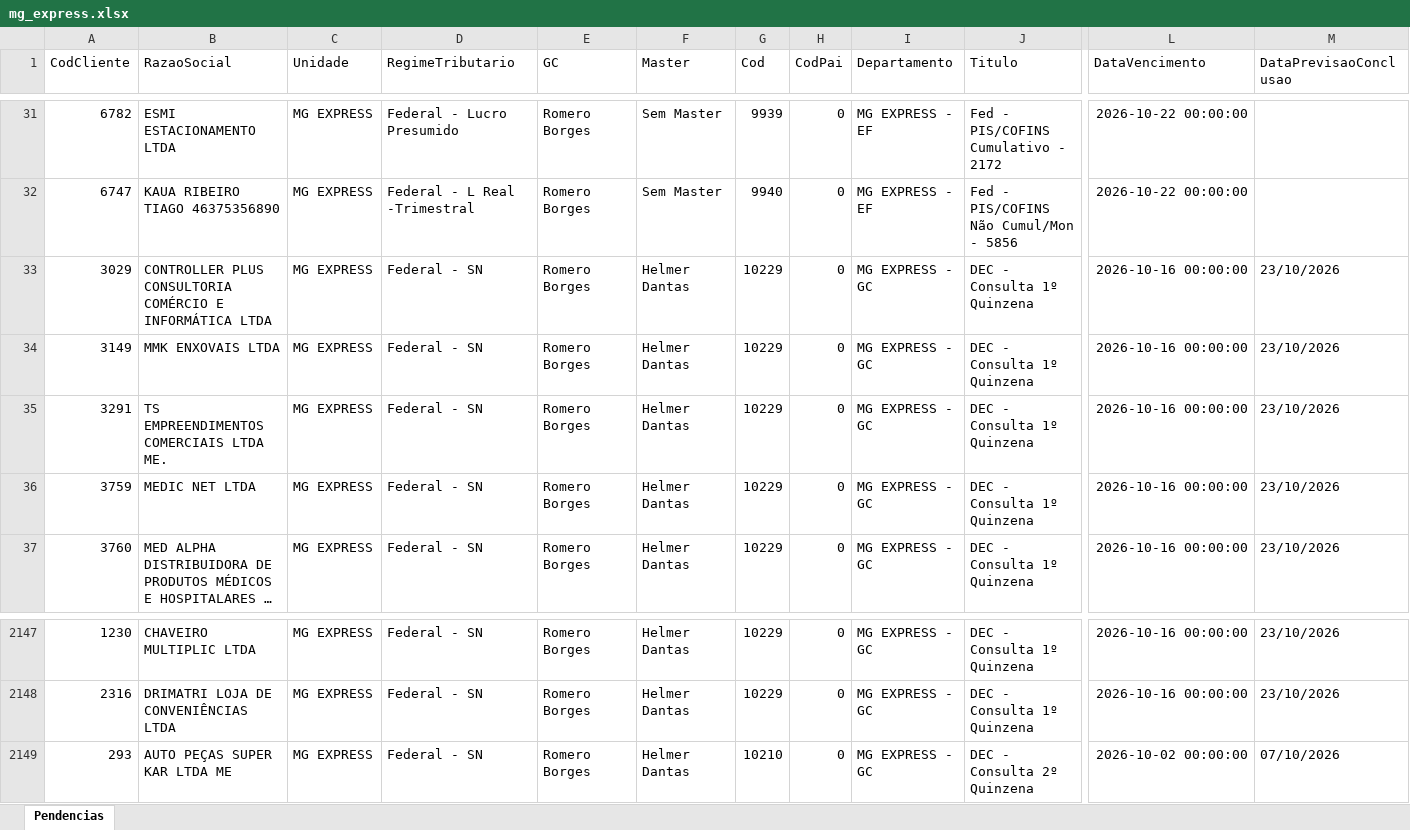
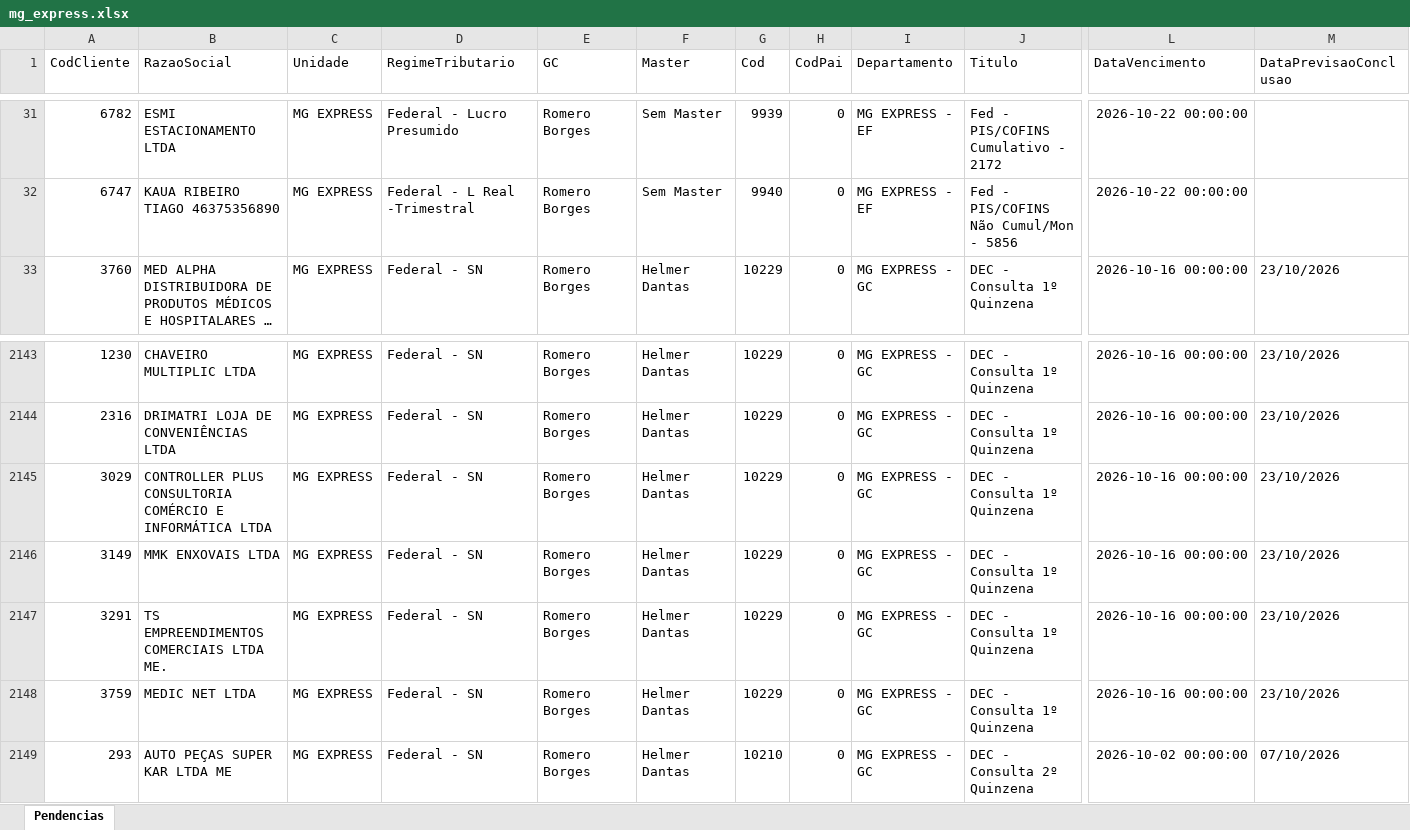
Before and after one commit to Controladoria-MG/Portal-das-tarefas, an Excel workbook: dados/base/mg_express.xlsx, sheet Pendencias, drawn as a sheet; only a part is shown, gaps mark what is left out; long unchanged cells end in …; values as stored, in another font and other column widths than the file's, no borders; removed rows and columns are numbered as before the commit, all else as after; rows hold the shown columns only; the diff names each change by its address in the sheet, - before the commit and + after, or states it on an @@ line.

```diff
--- a/dados/base/mg_express.xlsx (sheet Pendencias)
+++ b/dados/base/mg_express.xlsx (sheet Pendencias)
-row 33: 3029 | CONTROLLER PLUS CONSULTORIA COMÉRCIO E INFORMÁTICA LTDA | MG EXPRESS | Federal - SN | Romero Borges | Helmer Dantas | 10229 | 0 | MG EXPRESS - GC | DEC - Consulta 1º Quinzena | 2026-10-16 00:00:00 | 23/10/2026
-row 34: 3149 | MMK ENXOVAIS LTDA | MG EXPRESS | Federal - SN | Romero Borges | Helmer Dantas | 10229 | 0 | MG EXPRESS - GC | DEC - Consulta 1º Quinzena | 2026-10-16 00:00:00 | 23/10/2026
-row 35: 3291 | TS EMPREENDIMENTOS COMERCIAIS LTDA ME. | MG EXPRESS | Federal - SN | Romero Borges | Helmer Dantas | 10229 | 0 | MG EXPRESS - GC | DEC - Consulta 1º Quinzena | 2026-10-16 00:00:00 | 23/10/2026
-row 36: 3759 | MEDIC NET LTDA | MG EXPRESS | Federal - SN | Romero Borges | Helmer Dantas | 10229 | 0 | MG EXPRESS - GC | DEC - Consulta 1º Quinzena | 2026-10-16 00:00:00 | 23/10/2026
+row 2145: 3029 | CONTROLLER PLUS CONSULTORIA COMÉRCIO E INFORMÁTICA LTDA | MG EXPRESS | Federal - SN | Romero Borges | Helmer Dantas | 10229 | 0 | MG EXPRESS - GC | DEC - Consulta 1º Quinzena | 2026-10-16 00:00:00 | 23/10/2026
+row 2146: 3149 | MMK ENXOVAIS LTDA | MG EXPRESS | Federal - SN | Romero Borges | Helmer Dantas | 10229 | 0 | MG EXPRESS - GC | DEC - Consulta 1º Quinzena | 2026-10-16 00:00:00 | 23/10/2026
+row 2147: 3291 | TS EMPREENDIMENTOS COMERCIAIS LTDA ME. | MG EXPRESS | Federal - SN | Romero Borges | Helmer Dantas | 10229 | 0 | MG EXPRESS - GC | DEC - Consulta 1º Quinzena | 2026-10-16 00:00:00 | 23/10/2026
+row 2148: 3759 | MEDIC NET LTDA | MG EXPRESS | Federal - SN | Romero Borges | Helmer Dantas | 10229 | 0 | MG EXPRESS - GC | DEC - Consulta 1º Quinzena | 2026-10-16 00:00:00 | 23/10/2026
```
Also changed, not shown: dados/base/bpo.xlsx, dados/base/goias.xlsx, 3 other files.
